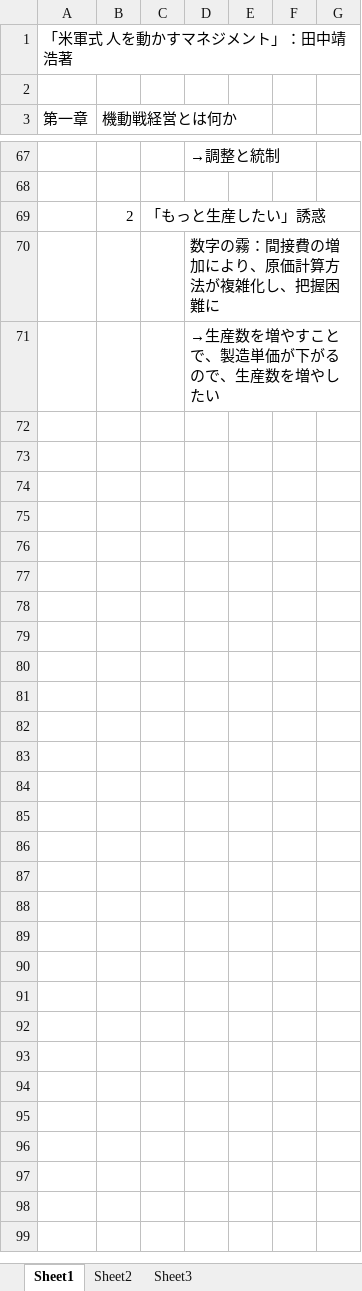
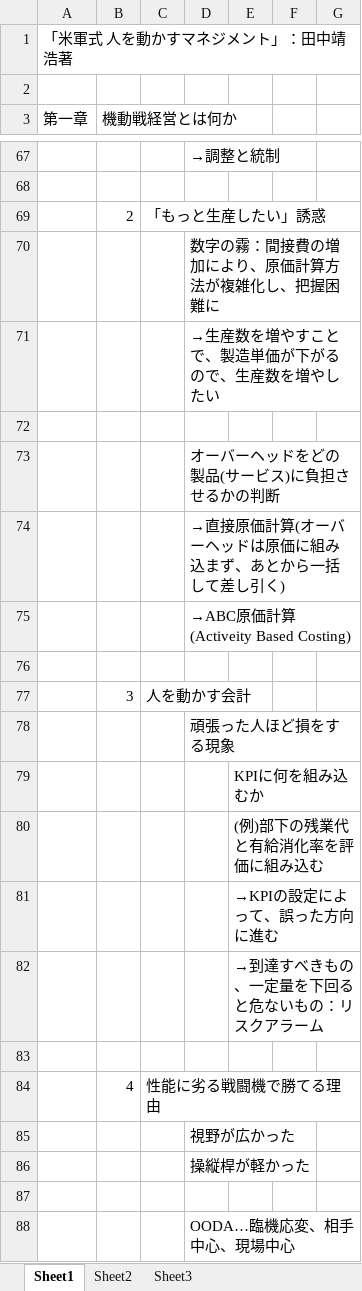
Before and after one commit to TL-mi-test/firstRep, an Excel workbook: document/書籍まとめ.xlsx, sheet Sheet1, drawn as a sheet; only a part is shown, gaps mark what is left out; values as stored, in another font and other column widths than the file's, no borders; the diff covers the shown part only; the diff names each change by its address in the sheet, - before the commit and + after, or states it on an @@ line.

Commit message:
read end OODA

```diff
--- a/document/書籍まとめ.xlsx (sheet Sheet1)
+++ b/document/書籍まとめ.xlsx (sheet Sheet1)
+row 72: (empty)
+row 73:  |  |  | オーバーヘッドをどの製品(サービス)に負担させるかの判断
+row 74:  |  |  | →直接原価計算(オーバーヘッドは原価に組み込まず、あとから一括して差し引く)
+row 75:  |  |  | →ABC原価計算(Activeity Based Costing)
+row 76: (empty)
+row 77:  | 3 | 人を動かす会計
+row 78:  |  |  | 頑張った人ほど損をする現象
+row 79:  |  |  |  | KPIに何を組み込むか
+row 80:  |  |  |  | (例)部下の残業代と有給消化率を評価に組み込む
+row 81:  |  |  |  | →KPIの設定によって、誤った方向に進む
+row 82:  |  |  |  | →到達すべきもの、一定量を下回ると危ないもの：リスクアラーム
+row 83: (empty)
+row 84:  | 4 | 性能に劣る戦闘機で勝てる理由
+row 85:  |  |  | 視野が広かった
+row 86:  |  |  | 操縦桿が軽かった
+row 87: (empty)
+row 88:  |  |  | OODA…臨機応変、相手中心、現場中心
```
Also changed, not shown: 129 added rows elsewhere in this sheet, 3 other files.
